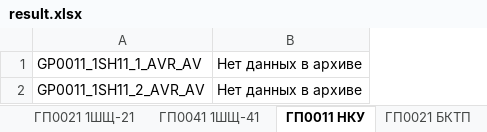
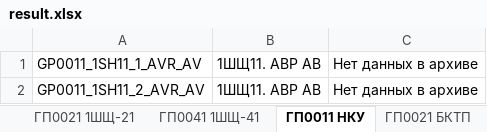
Before and after one commit to PuchkovaAS/PythonJuniorPrj, an Excel workbook: CreateTeconReports/result.xlsx, sheet ГП0011 НКУ, drawn as a sheet; values as stored, in another font and other column widths than the file's, no borders; the diff names each change by its address in the sheet, - before the commit and + after, or states it on an @@ line.

```diff
--- a/CreateTeconReports/result.xlsx (sheet ГП0011 НКУ)
+++ b/CreateTeconReports/result.xlsx (sheet ГП0011 НКУ)
+column B, rows 1-2: 1ШЩ11. АВР АВ | 1ШЩ11. АВР АВ
```
Also changed, not shown: sheet ГП0070 НКУ, sheet ГП0071 НКУ, sheet ГП0022 2ШЩ-22, sheet ГП0022 1ШЩ-22, sheet ГП0021 1ШЩ-21, sheet ГП0041 1ШЩ-41, 10 more sheets, 3 other files.
